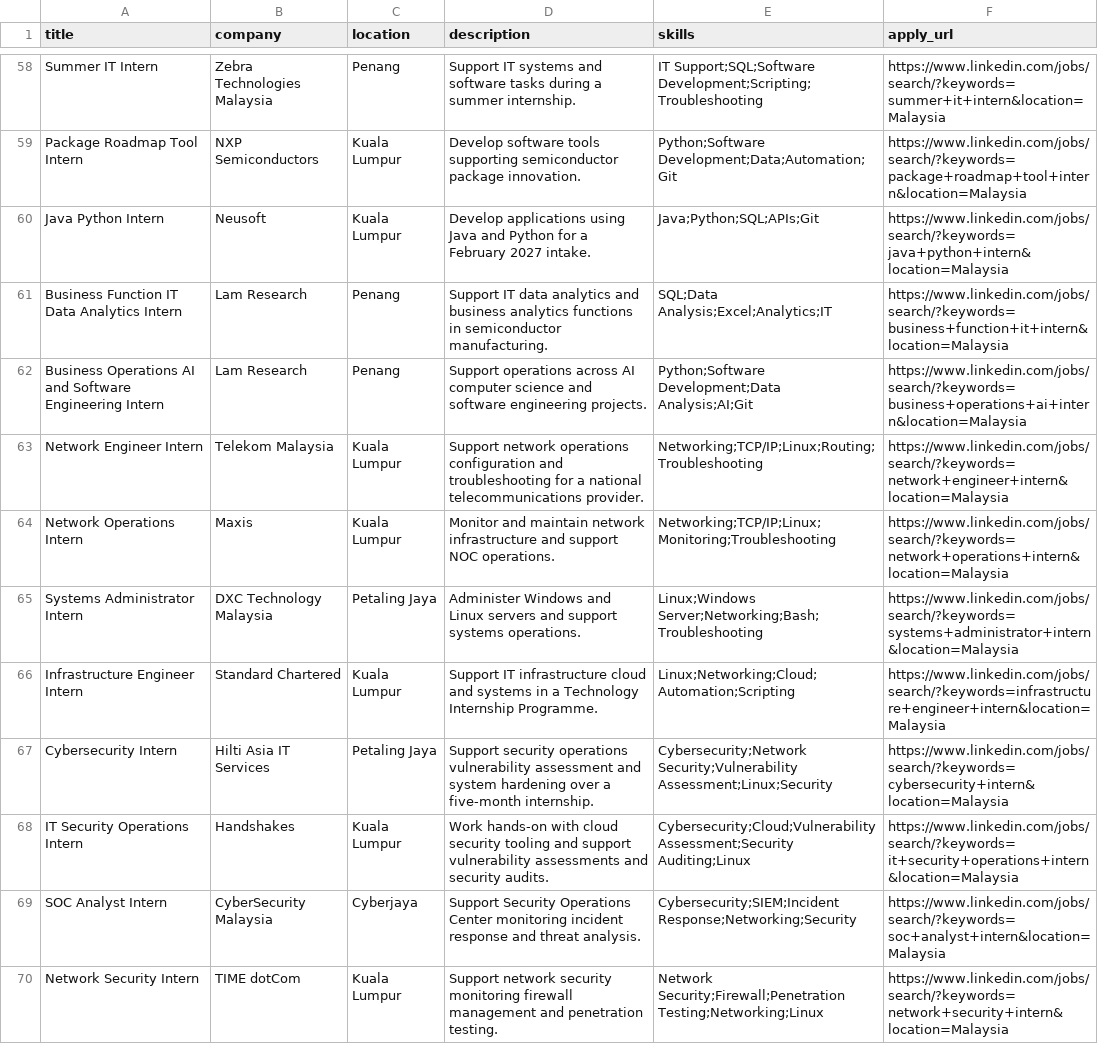
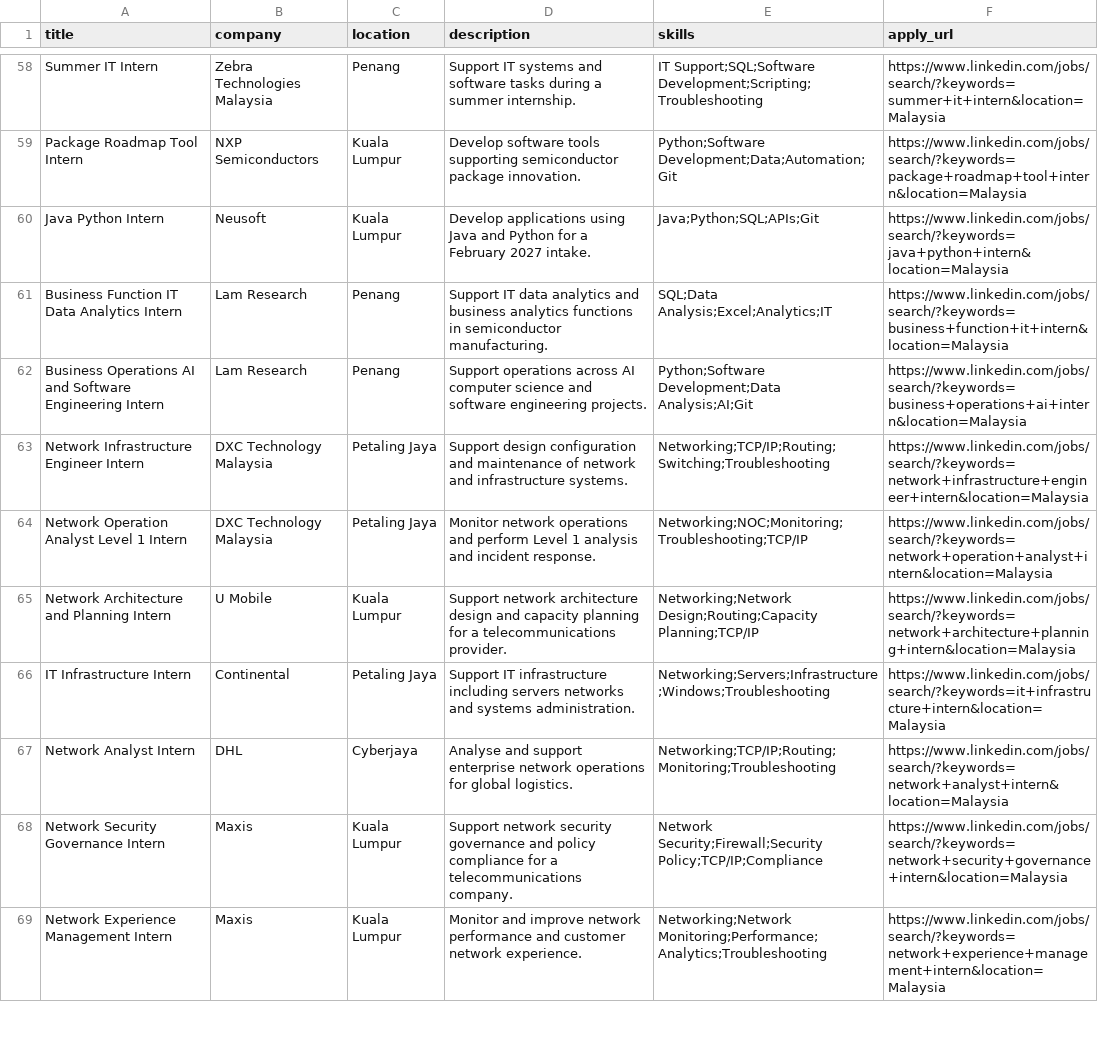
Before and after one commit to HilmanAshraf/SiapLi, a CSV file: real_internships.csv, drawn as a sheet; only a part is shown, gaps mark what is left out; the diff covers the shown part only.

Commit message:
Load fuller dataset (75 roles incl. network/infra), broaden all apply links, relabel button to 'Find live openings' for honest UX

```diff
--- a/real_internships.csv
+++ b/real_internships.csv
@@ -62,9 +62,8 @@ Business Function IT Data Analytics Intern,Lam Research,Penang,Support IT data a
 Business Operations AI and Software Engineering Intern,Lam Research,Penang,Support operations across AI computer science and software engineering projects.,Python;Software Development;Data Analysis;AI;Git,https://www.linkedin.com/jobs/search/?keywords=business+operations+ai+intern&location=Malaysia
-Network Engineer Intern,Telekom Malaysia,Kuala Lumpur,Support network operations configuration and troubleshooting for a national telecommunications provider.,Networking;TCP/IP;Linux;Routing;Troubleshooting,https://www.linkedin.com/jobs/search/?keywords=network+engineer+intern&location=Malaysia
-Network Operations Intern,Maxis,Kuala Lumpur,Monitor and maintain network infrastructure and support NOC operations.,Networking;TCP/IP;Linux;Monitoring;Troubleshooting,https://www.linkedin.com/jobs/search/?keywords=network+operations+intern&location=Malaysia
-Systems Administrator Intern,DXC Technology Malaysia,Petaling Jaya,Administer Windows and Linux servers and support systems operations.,Linux;Windows Server;Networking;Bash;Troubleshooting,https://www.linkedin.com/jobs/search/?keywords=systems+administrator+intern&location=Malaysia
-Infrastructure Engineer Intern,Standard Chartered,Kuala Lumpur,Support IT infrastructure cloud and systems in a Technology Internship Programme.,Linux;Networking;Cloud;Automation;Scripting,https://www.linkedin.com/jobs/search/?keywords=infrastructure+engineer+intern&location=Malaysia
-Cybersecurity Intern,Hilti Asia IT Services,Petaling Jaya,Support security operations vulnerability assessment and system hardening over a five-month internship.,Cybersecurity;Network Security;Vulnerability Assessment;Linux;Security,https://www.linkedin.com/jobs/search/?keywords=cybersecurity+intern&location=Malaysia
-IT Security Operations Intern,Handshakes,Kuala Lumpur,Work hands-on with cloud security tooling and support vulnerability assessments and security audits.,Cybersecurity;Cloud;Vulnerability Assessment;Security Auditing;Linux,https://www.linkedin.com/jobs/search/?keywords=it+security+operations+intern&location=Malaysia
-SOC Analyst Intern,CyberSecurity Malaysia,Cyberjaya,Support Security Operations Center monitoring incident response and threat analysis.,Cybersecurity;SIEM;Incident Response;Networking;Security,https://www.linkedin.com/jobs/search/?keywords=soc+analyst+intern&location=Malaysia
-Network Security Intern,TIME dotCom,Kuala Lumpur,Support network security monitoring firewall management and penetration testing.,Network Security;Firewall;Penetration Testing;Networking;Linux,https://www.linkedin.com/jobs/search/?keywords=network+security+intern&location=Malaysia
+Network Infrastructure Engineer Intern,DXC Technology Malaysia,Petaling Jaya,Support design configuration and maintenance of network and infrastructure systems.,Networking;TCP/IP;Routing;Switching;Troubleshooting,https://www.linkedin.com/jobs/search/?keywords=network+infrastructure+engineer+intern&location=Malaysia
+Network Operation Analyst Level 1 Intern,DXC Technology Malaysia,Petaling Jaya,Monitor network operations and perform Level 1 analysis and incident response.,Networking;NOC;Monitoring;Troubleshooting;TCP/IP,https://www.linkedin.com/jobs/search/?keywords=network+operation+analyst+intern&location=Malaysia
+Network Architecture and Planning Intern,U Mobile,Kuala Lumpur,Support network architecture design and capacity planning for a telecommunications provider.,Networking;Network Design;Routing;Capacity Planning;TCP/IP,https://www.linkedin.com/jobs/search/?keywords=network+architecture+planning+intern&location=Malaysia
+IT Infrastructure Intern,Continental,Petaling Jaya,Support IT infrastructure including servers networks and systems administration.,Networking;Servers;Infrastructure;Windows;Troubleshooting,https://www.linkedin.com/jobs/search/?keywords=it+infrastructure+intern&location=Malaysia
+Network Analyst Intern,DHL,Cyberjaya,Analyse and support enterprise network operations for global logistics.,Networking;TCP/IP;Routing;Monitoring;Troubleshooting,https://www.linkedin.com/jobs/search/?keywords=network+analyst+intern&location=Malaysia
+Network Security Governance Intern,Maxis,Kuala Lumpur,Support network security governance and policy compliance for a telecommunications company.,Network Security;Firewall;Security Policy;TCP/IP;Compliance,https://www.linkedin.com/jobs/search/?keywords=network+security+governance+intern&location=Malaysia
+Network Experience Management Intern,Maxis,Kuala Lumpur,Monitor and improve network performance and customer network experience.,Networking;Network Monitoring;Performance;Analytics;Troubleshooting,https://www.linkedin.com/jobs/search/?keywords=network+experience+management+intern&location=Malaysia
```
Also changed, not shown: 6 added rows, 11 removed rows and 3 edited cells elsewhere in this file, 4 other files.
